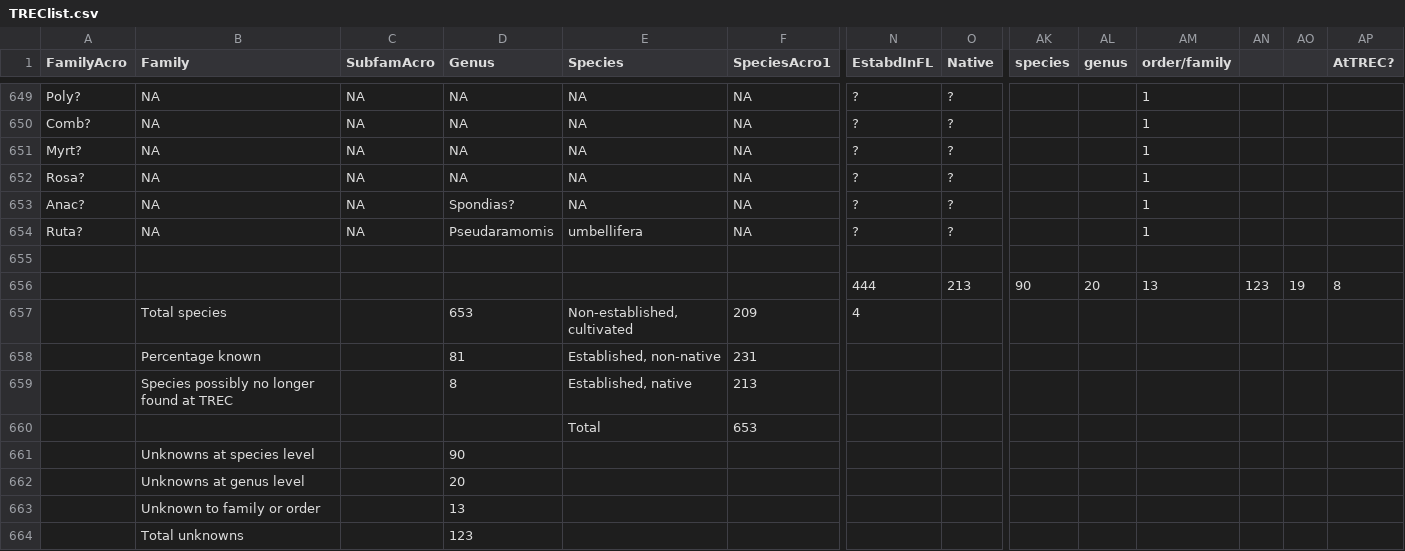
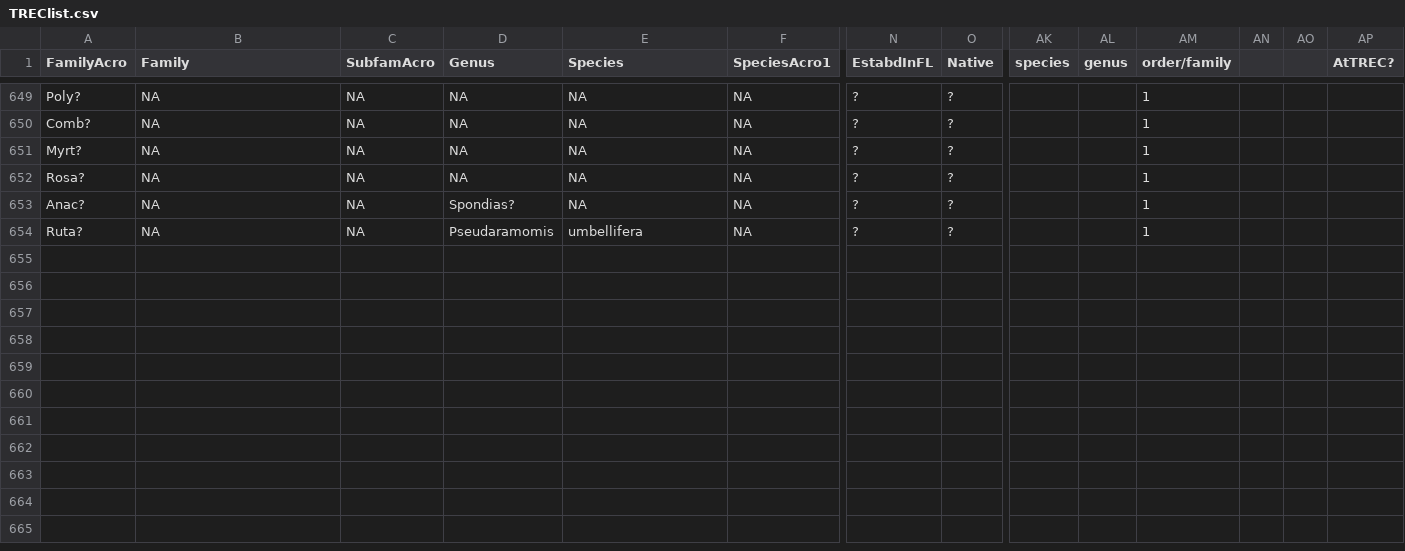
Before and after one commit to TREC-Agroecology/plant-diversity, a CSV file: data/TREClist.csv, drawn as a sheet; only a part is shown, gaps mark what is left out; rows hold the shown columns only; the diff names each change by its address in the sheet, - before the commit and + after, or states it on an @@ line.

Commit message:
TREClist.csv: remove external calculated values

```diff
--- a/data/TREClist.csv
+++ b/data/TREClist.csv
-row 655: (empty)
-row 656:  |  |  |  |  |  | 444 | 213 | 90 | 20 | 13 | 123 | 19 | 8
-row 657:  | Total species |  | 653 | Non-established, cultivated | 209 | 4
-row 658:  | Percentage known |  | 81 | Established, non-native | 231
-row 659:  | Species possibly no longer found at TREC |  | 8 | Established, native | 213
-row 660:  |  |  |  | Total | 653
-row 661:  | Unknowns at species level |  | 90
-row 662:  | Unknowns at genus level |  | 20
-row 663:  | Unknown to family or order |  | 13
-row 664:  | Total unknowns |  | 123
```
